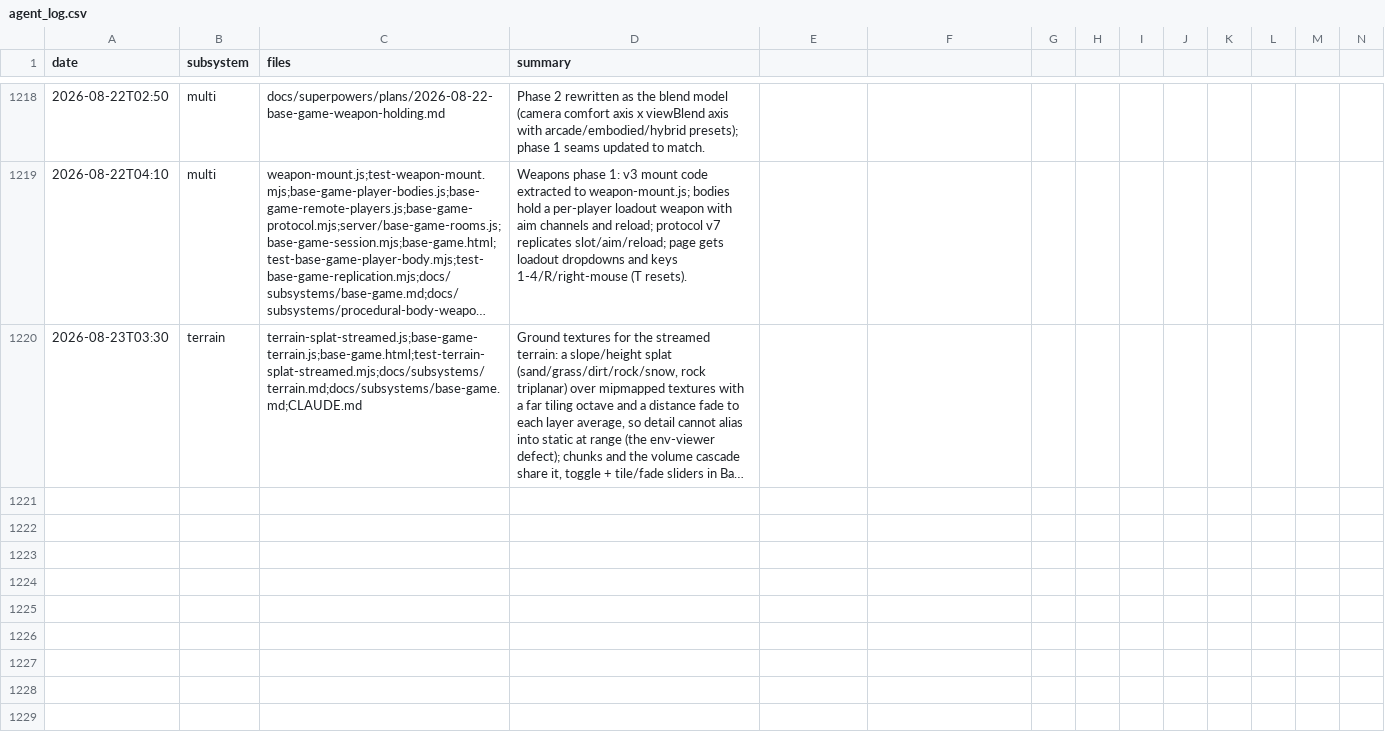
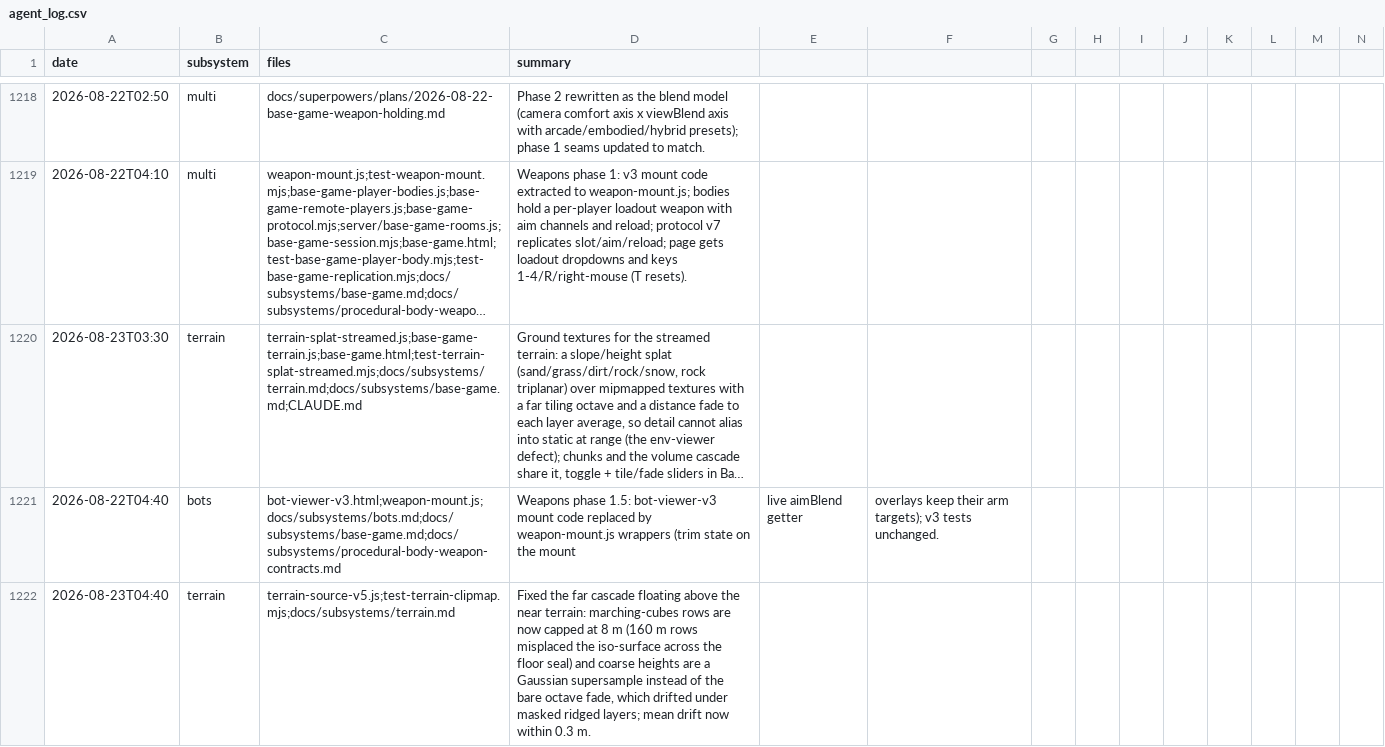
Before and after one commit to msankofa/workshop-webgpu, a CSV file: agent_log.csv, drawn as a sheet; only a part is shown, gaps mark what is left out; long unchanged cells end in …; rows hold the shown columns only; the diff names each change by its address in the sheet, - before the commit and + after, or states it on an @@ line.

```diff
--- a/agent_log.csv
+++ b/agent_log.csv
+row 1221: 2026-08-22T04:40 | bots | bot-viewer-v3.html;weapon-mount.js;docs/subsystems/bots.md;docs/subsystems/base-game.md;docs/subsystems/procedural-body-weapon-contracts.md | Weapons phase 1.5: bot-viewer-v3 mount code replaced by weapon-mount.js wrappers (trim state on the mount | live aimBlend getter | overlays keep their arm targets); v3 tests unchanged.
+row 1222: 2026-08-23T04:40 | terrain | terrain-source-v5.js;test-terrain-clipmap.mjs;docs/subsystems/terrain.md | Fixed the far cascade floating above the near terrain: marching-cubes rows are now capped at 8 m (160 m rows misplaced the iso-surface across the floor seal) and coarse heights are a Gaussian supersample instead of the bare octave fade, which drifted under masked ridged layers; mean drift now within 0.3 m.
```
Also changed, not shown: 3 other files.
